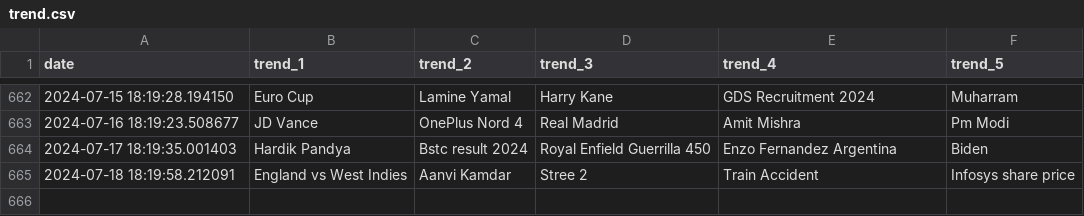
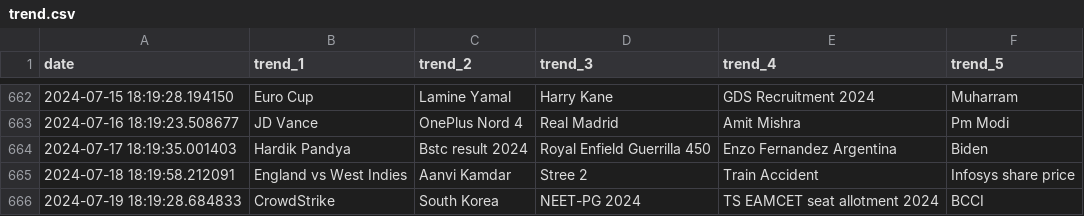
Before and after one commit to iusekarma/trendlogger, a CSV file: trend.csv, drawn as a sheet; only a part is shown, gaps mark what is left out.

```diff
--- a/trend.csv
+++ b/trend.csv
@@ -665 +665,2 @@ date,trend_1,trend_2,trend_3,trend_4,trend_5
 2024-07-18 18:19:58.212091,England vs West Indies,Aanvi Kamdar,Stree 2,Train Accident,Infosys share price
+2024-07-19 18:19:28.684833,CrowdStrike,South Korea,NEET-PG 2024,TS EAMCET seat allotment 2024,BCCI
```
Also changed, not shown: 1 other file.
